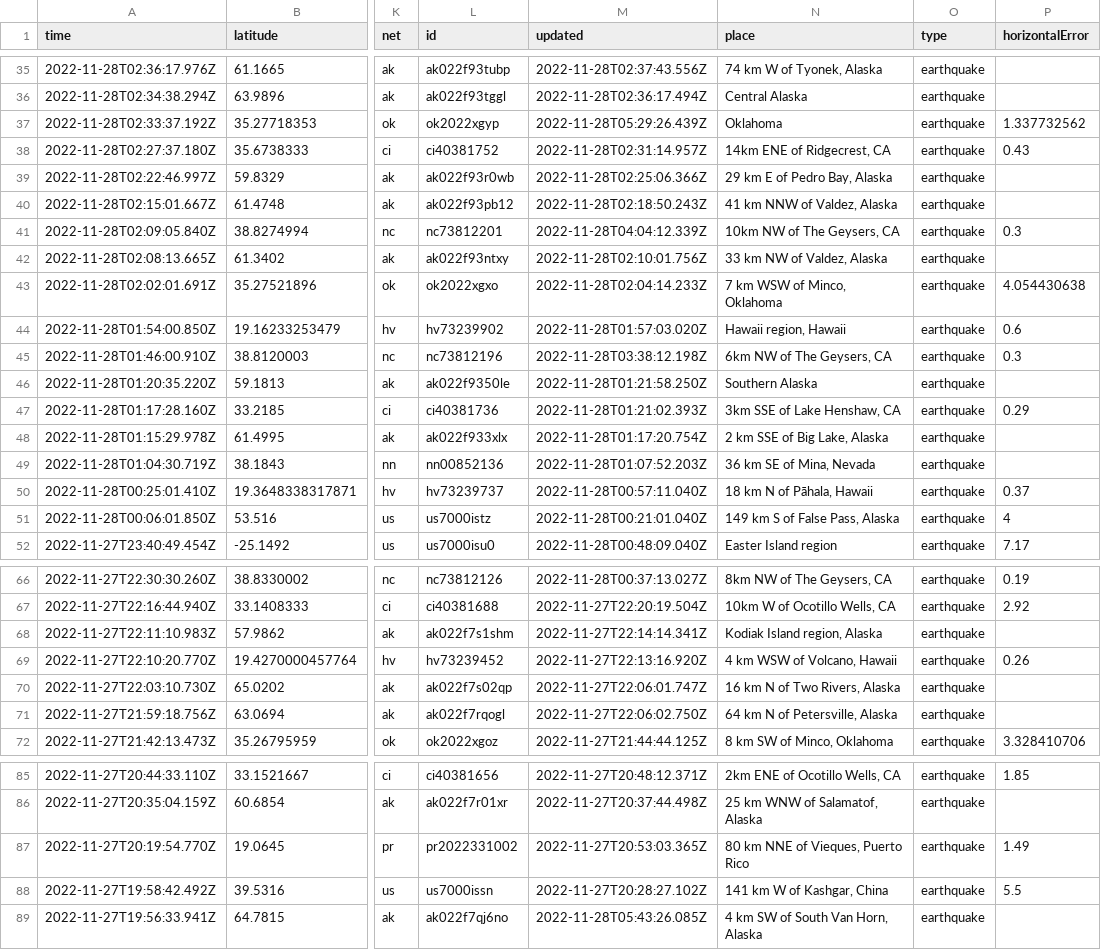
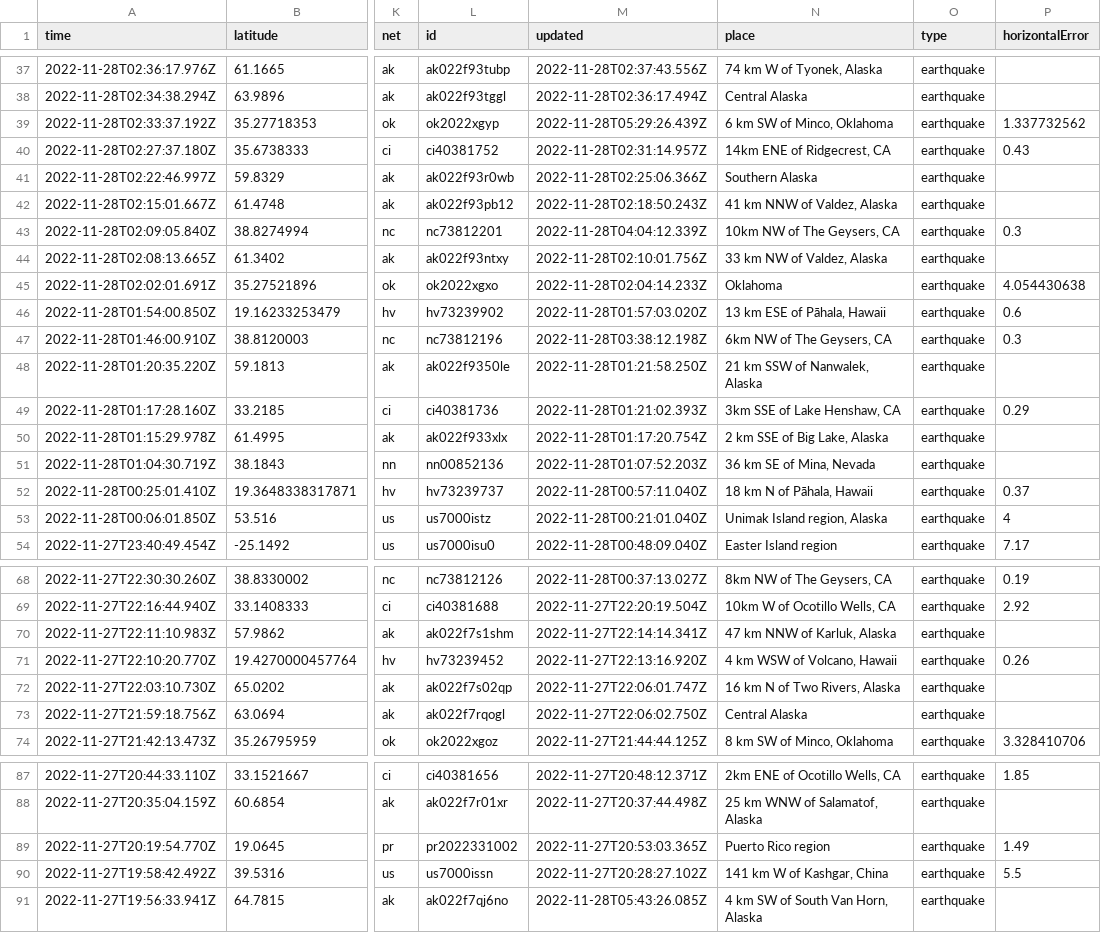
Before and after one commit to katielicari/nicar22-github-action, a CSV file: usgs_current.csv, drawn as a sheet; only a part is shown, gaps mark what is left out; addresses are those after the commit; the diff covers the shown part only; the diff names each change by its address in the sheet, - before the commit and + after, or states it on an @@ line.

```diff
--- a/usgs_current.csv
+++ b/usgs_current.csv
-N39 (place): Oklahoma
+N39 (place): 6 km SW of Minco, Oklahoma
-N41 (place): 29 km E of Pedro Bay, Alaska
+N41 (place): Southern Alaska
-N45 (place): 7 km WSW of Minco, Oklahoma
+N45 (place): Oklahoma
-N46 (place): Hawaii region, Hawaii
+N46 (place): 13 km ESE of Pāhala, Hawaii
-N48 (place): Southern Alaska
+N48 (place): 21 km SSW of Nanwalek, Alaska
-N53 (place): 149 km S of False Pass, Alaska
+N53 (place): Unimak Island region, Alaska
-N70 (place): Kodiak Island region, Alaska
+N70 (place): 47 km NNW of Karluk, Alaska
-N73 (place): 64 km N of Petersville, Alaska
+N73 (place): Central Alaska
-N89 (place): 80 km NNE of Vieques, Puerto Rico
+N89 (place): Puerto Rico region
```
Also changed, not shown: 2 added rows, 1 removed row and 22 edited cells elsewhere in this file.
